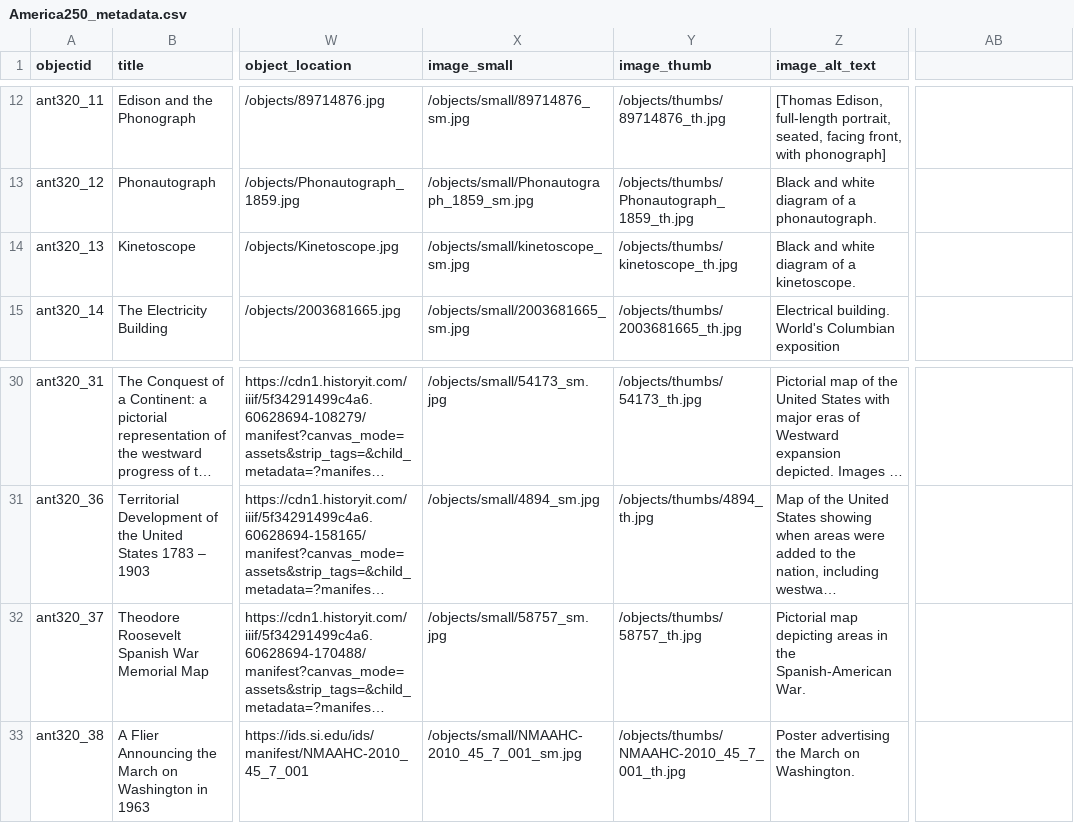
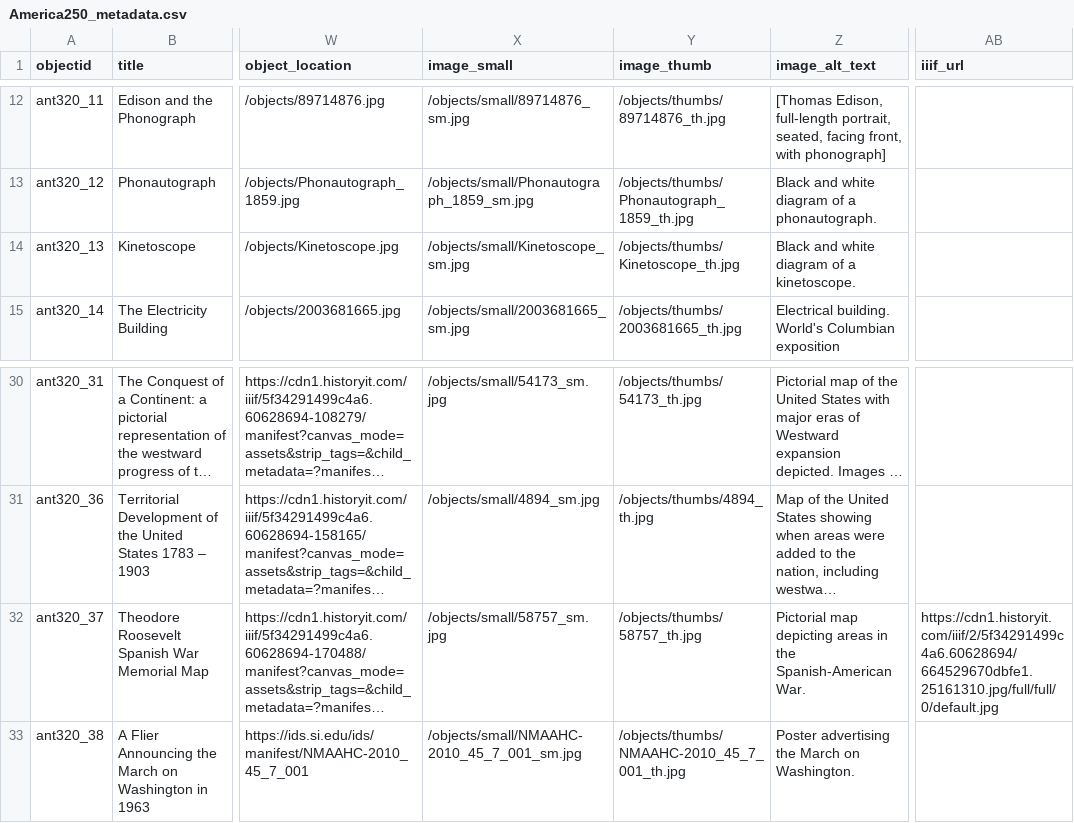
Before and after one commit to Osher-Map-Library/ant320-america250, a CSV file: _data/America250_metadata.csv, drawn as a sheet; only a part is shown, gaps mark what is left out; long unchanged cells end in …; the diff names each change by its address in the sheet, - before the commit and + after, or states it on an @@ line.

```diff
--- a/_data/America250_metadata.csv
+++ b/_data/America250_metadata.csv
-AB1: (empty)
+AB1: iiif_url
-X14 (image_small): /objects/small/kinetoscope_sm.jpg
+X14 (image_small): /objects/small/Kinetoscope_sm.jpg
-Y14 (image_thumb): /objects/thumbs/kinetoscope_th.jpg
+Y14 (image_thumb): /objects/thumbs/Kinetoscope_th.jpg
-AB32 (iiif_url): (empty)
+AB32 (iiif_url): https://cdn1.historyit.com/iiif/2/5f34291499c4a6.60628694/664529670dbfe1.25161310.jpg/full/full/0/default.jpg
```
Also changed, not shown: _data/config-nav.csv, 8 other files.
